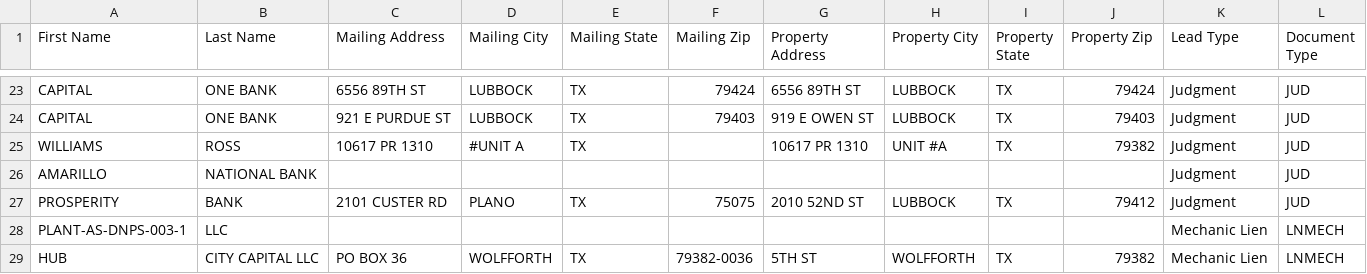
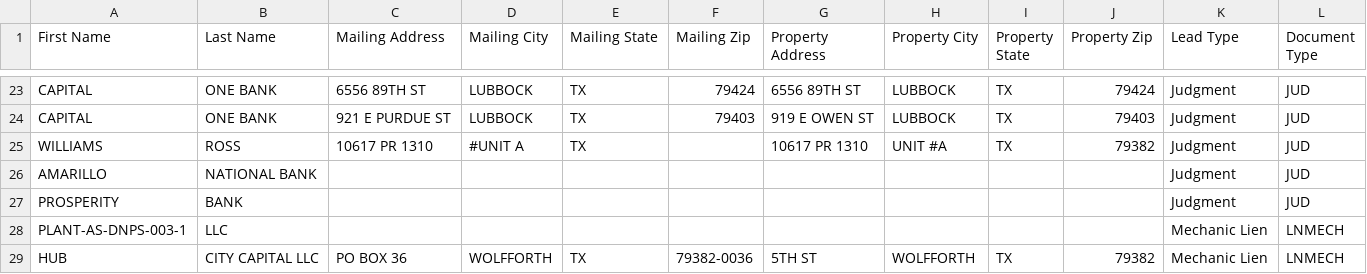
Before and after one commit to Electrumtexas/lubbock-intel, a CSV file: data/ghl_export.csv, drawn as a sheet; only a part is shown, gaps mark what is left out; the diff names each change by its address in the sheet, - before the commit and + after, or states it on an @@ line.

```diff
--- a/data/ghl_export.csv
+++ b/data/ghl_export.csv
-C27 (Mailing Address): 2101 CUSTER RD
+C27 (Mailing Address): (empty)
-D27 (Mailing City): PLANO
+D27 (Mailing City): (empty)
-E27 (Mailing State): TX
+E27 (Mailing State): (empty)
-F27 (Mailing Zip): 75075
+F27 (Mailing Zip): (empty)
-G27 (Property Address): 2010 52ND ST
+G27 (Property Address): (empty)
-H27 (Property City): LUBBOCK
+H27 (Property City): (empty)
-I27 (Property State): TX
+I27 (Property State): (empty)
-J27 (Property Zip): 79412
+J27 (Property Zip): (empty)
```
Also changed, not shown: 3 other files.
